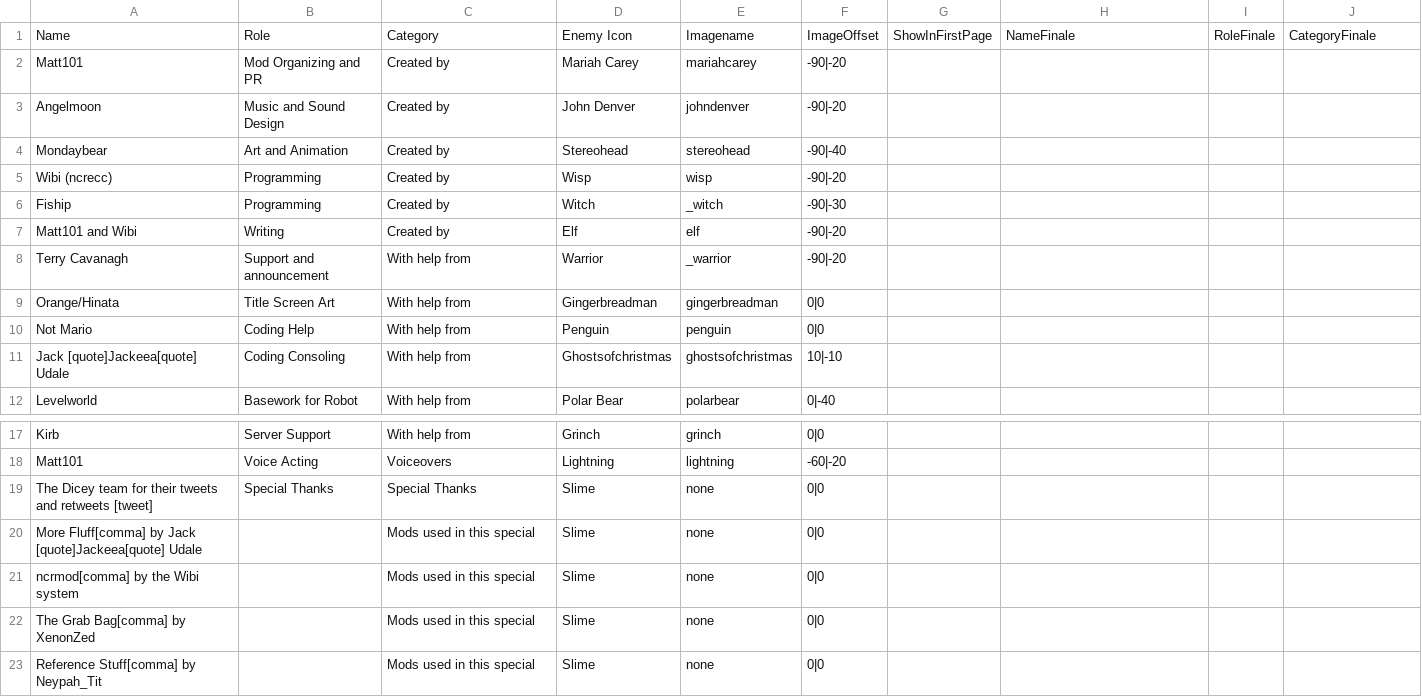
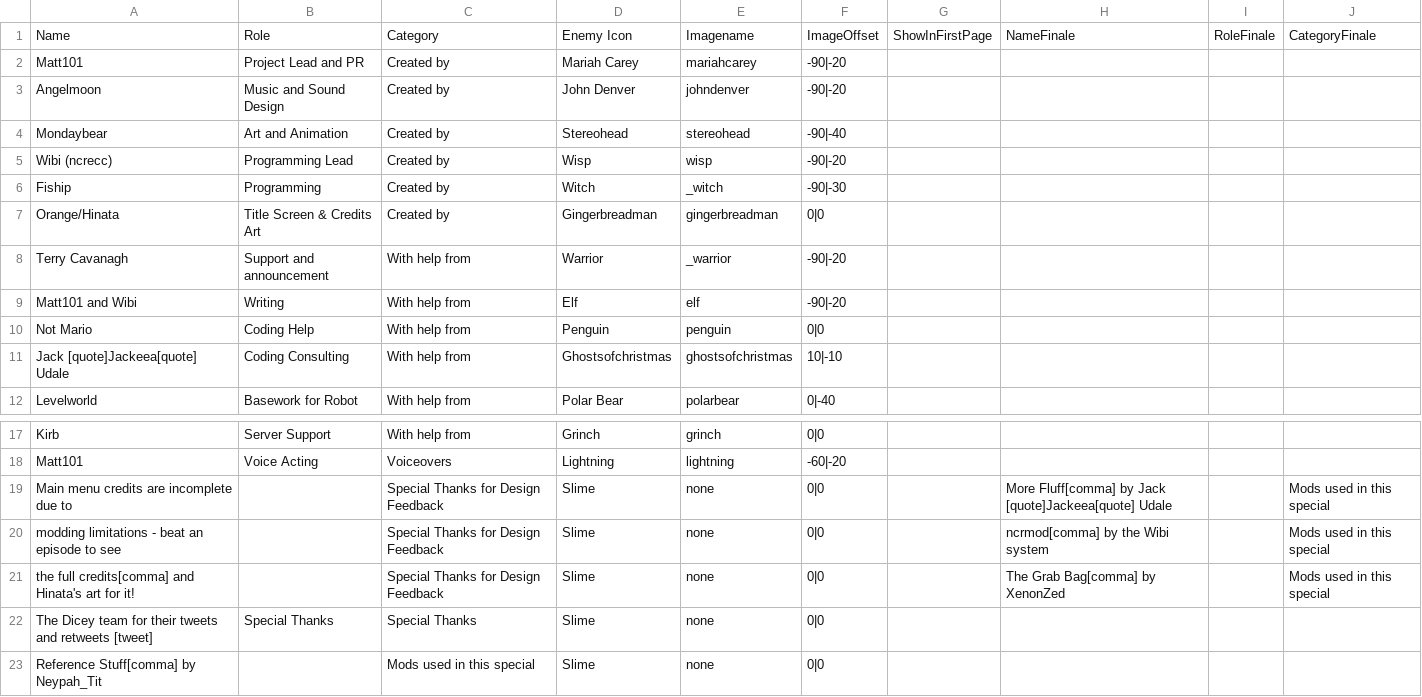
Before and after one commit to ncrecc/christmasspecial, a CSV file: data/text/credits.csv, drawn as a sheet; only a part is shown, gaps mark what is left out.

```diff
--- a/data/text/credits.csv
+++ b/data/text/credits.csv
@@ -1,12 +1,12 @@
 Name,Role,Category,Enemy Icon,Imagename,ImageOffset,ShowInFirstPage,NameFinale,RoleFinale,CategoryFinale
-Matt101,Mod Organizing and PR,Created by,Mariah Carey,mariahcarey,-90|-20,,,,
+Matt101,Project Lead and PR,Created by,Mariah Carey,mariahcarey,-90|-20,,,,
 Angelmoon,Music and Sound Design,Created by,John Denver,johndenver,-90|-20,,,,
 Mondaybear,Art and Animation,Created by,Stereohead,stereohead,-90|-40,,,,
-Wibi (ncrecc),Programming,Created by,Wisp,wisp,-90|-20,,,,
+Wibi (ncrecc),Programming Lead,Created by,Wisp,wisp,-90|-20,,,,
 Fiship,Programming,Created by,Witch,_witch,-90|-30,,,,
-Matt101 and Wibi,Writing,Created by,Elf,elf,-90|-20,,,,
+Orange/Hinata,Title Screen & Credits Art,Created by,Gingerbreadman,gingerbreadman,0|0,,,,
 Terry Cavanagh,Support and announcement,With help from,Warrior,_warrior,-90|-20,,,,
-Orange/Hinata,Title Screen Art,With help from,Gingerbreadman,gingerbreadman,0|0,,,,
+Matt101 and Wibi,Writing,With help from,Elf,elf,-90|-20,,,,
 Not Mario,Coding Help,With help from,Penguin,penguin,0|0,,,,
-Jack [quote]Jackeea[quote] Udale,Coding Consoling,With help from,Ghostsofchristmas,ghostsofchristmas,10|-10,,,,
+Jack [quote]Jackeea[quote] Udale,Coding Consulting,With help from,Ghostsofchristmas,ghostsofchristmas,10|-10,,,,
 Levelworld,Basework for Robot,With help from,Polar Bear,polarbear,0|-40,,,,
@@ -18,6 +18,6 @@ Kirb,Server Support,With help from,Grinch,grinch,0|0,,,,
 Matt101,Voice Acting,Voiceovers,Lightning,lightning,-60|-20,,,,
+Main menu credits are incomplete due to,,Special Thanks for Design Feedback,Slime,none,0|0,,More Fluff[comma] by Jack [quote]Jackeea[quote] Udale,,Mods used in this special
+modding limitations - beat an episode to see ,,Special Thanks for Design Feedback,Slime,none,0|0,,ncrmod[comma] by the Wibi system,,Mods used in this special
+the full credits[comma] and Hinata's art for it!,,Special Thanks for Design Feedback,Slime,none,0|0,,The Grab Bag[comma] by XenonZed,,Mods used in this special
 The Dicey team for their tweets and retweets [tweet],Special Thanks,Special Thanks,Slime,none,0|0,,,,
-More Fluff[comma] by Jack [quote]Jackeea[quote] Udale,,Mods used in this special,Slime,none,0|0,,,,
-ncrmod[comma] by the Wibi system,,Mods used in this special,Slime,none,0|0,,,,
-The Grab Bag[comma] by XenonZed,,Mods used in this special,Slime,none,0|0,,,,
 Reference Stuff[comma] by Neypah_Tit,,Mods used in this special,Slime,none,0|0,,,,
```
Also changed, not shown: _append/data/text/equipment.csv, _append/data/text/fighters.csv, 12 other files.
